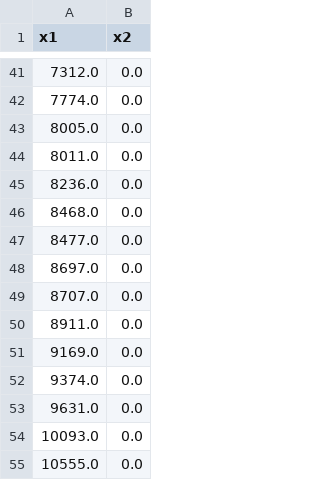
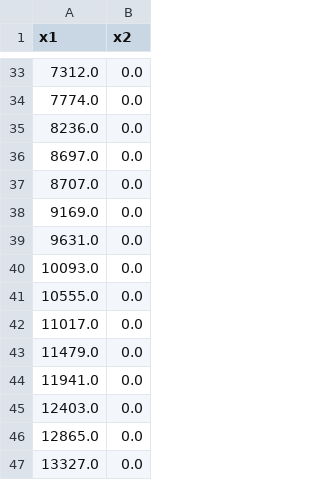
Before and after one commit to thejacobhyatt/UGV-Pathing, a CSV file: output_massive.csv, drawn as a sheet; only a part is shown, gaps mark what is left out; the shorter side is filled out with more unchanged rows; the diff covers the shown part only.

```diff
--- a/output_massive.csv
+++ b/output_massive.csv
@@ -42,12 +34,6 @@ x1,x2
 7774.0,0.0
-8005.0,0.0
-8011.0,0.0
 8236.0,0.0
-8468.0,0.0
-8477.0,0.0
 8697.0,0.0
 8707.0,0.0
-8911.0,0.0
 9169.0,0.0
-9374.0,0.0
 9631.0,0.0
```
Also changed, not shown: 10 removed rows and 18 edited cells elsewhere in this file, 4 other files.
